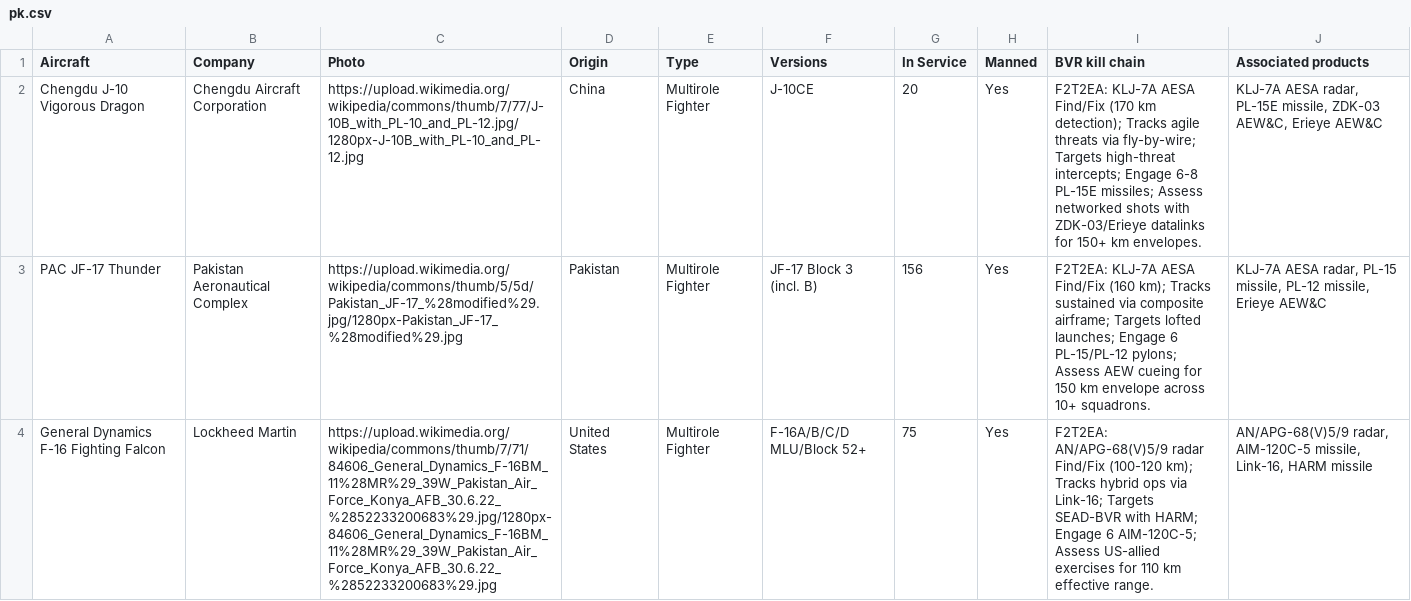
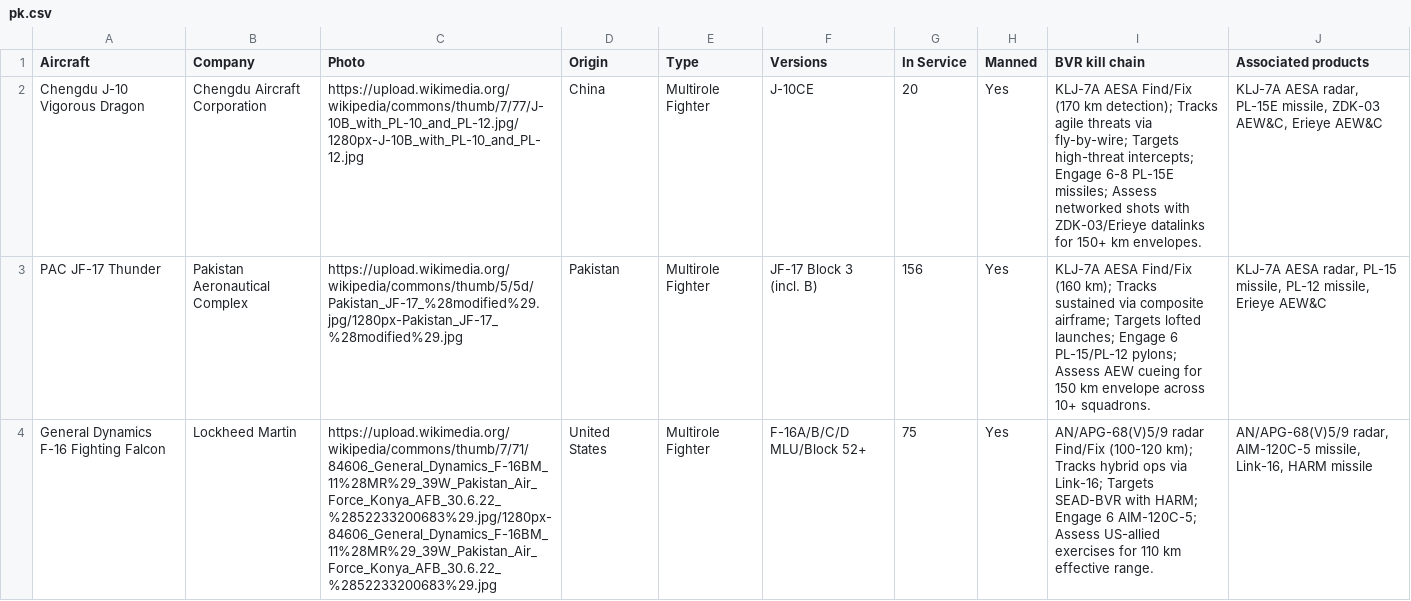
Before and after one commit to ayeeff/aircombat, a CSV file: data/pk.csv, drawn as a sheet; only a part is shown; the diff covers the shown part only; the diff names each change by its address in the sheet, - before the commit and + after, or states it on an @@ line.

Commit message:
Update pk.csv

```diff
--- a/data/pk.csv
+++ b/data/pk.csv
-I2 (BVR kill chain): F2T2EA: KLJ-7A AESA…
+I2 (BVR kill chain): KLJ-7A AESA…
-I3 (BVR kill chain): F2T2EA: KLJ-7A AESA…
+I3 (BVR kill chain): KLJ-7A AESA…
-I4 (BVR kill chain): F2T2EA: AN/APG-68(V)5/9 radar…
+I4 (BVR kill chain): AN/APG-68(V)5/9 radar…
```
Also changed, not shown: 3 edited cells elsewhere in this file.
